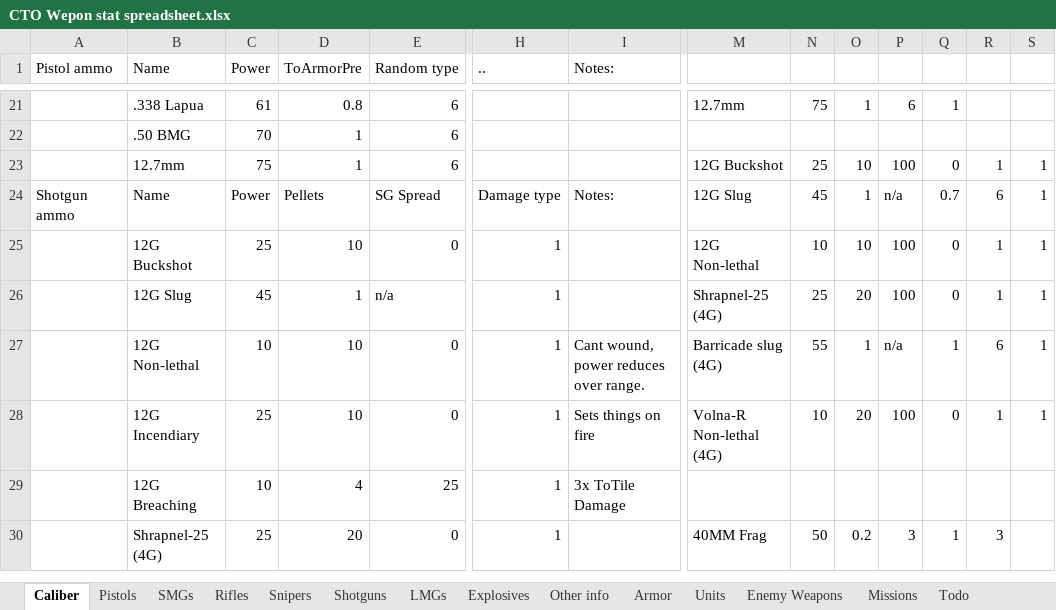
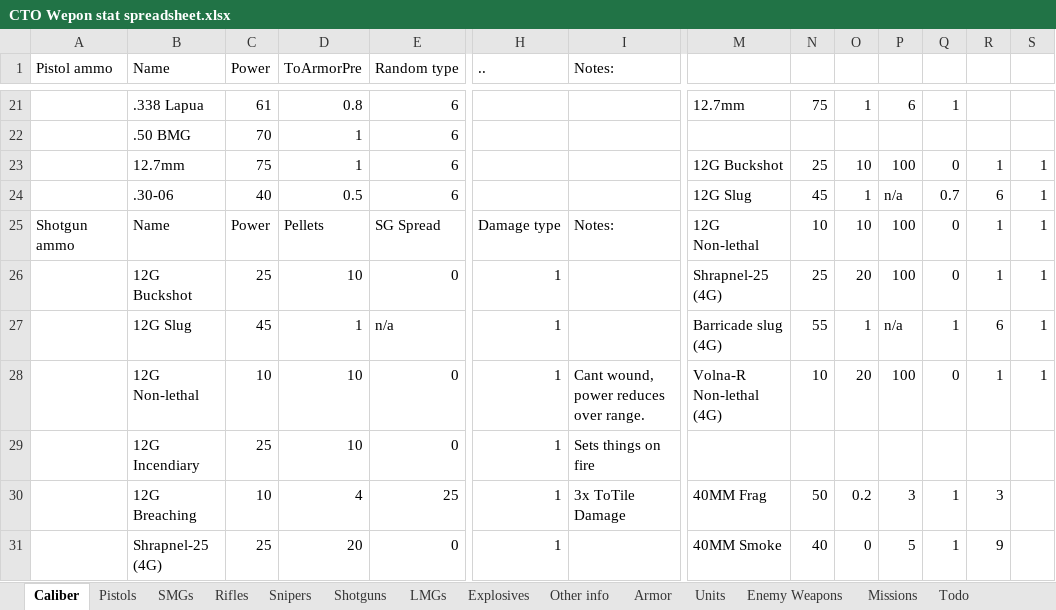
Before and after one commit to Inventorum-Development-Team/IDT_Counter_Terrorist_Operations, an Excel workbook: CTO Wepon stat spreadsheet.xlsx, sheet Caliber, drawn as a sheet; only a part is shown, gaps mark what is left out; values as stored, in another font and other column widths than the file's, no cell formats; table styles not drawn; removed rows and columns are numbered as before the commit, all else as after; rows hold the shown columns only; the diff covers the shown part only; the diff names each change by its address in the sheet, - before the commit and + after, or states it on an @@ line.

```diff
--- a/CTO Wepon stat spreadsheet.xlsx (sheet Caliber)
+++ b/CTO Wepon stat spreadsheet.xlsx (sheet Caliber)
+row 24:  | .30-06 | 40 | 0.5 | 6 |  |  | 12G Slug | 45 | 1 | n/a | 0.7 | 6 | 1
-M25: 12G Slug
+M25: 12G Non-lethal
-N25: 45
+N25: 10
-O25: 1
+O25: 10
-P25: n/a
+P25: 100
-Q25: 0.7
+Q25: 0
-R25: 6
+R25: 1
-M26: 12G Non-lethal
+M26: Shrapnel-25 (4G)
-N26: 10
+N26: 25
-O26: 10
+O26: 20
-M27: Shrapnel-25 (4G)
+M27: Barricade slug (4G)
-N27: 25
+N27: 55
-O27: 20
+O27: 1
-P27: 100
+P27: n/a
-Q27: 0
+Q27: 1
-R27: 1
+R27: 6
-row 27:  | 12G Non-lethal | 10 | 10 | 0 | 1 | Cant wound, power reduces over range. | Barricade slug (4G) | 55 | 1 | n/a | 1 | 6 | 1
-B28 (Name): 12G Incendiary
+B28 (Name): 12G Non-lethal
-C28 (Power): 25
+C28 (Power): 10
-I28 (Notes:): Sets things on fire
+I28 (Notes:): Cant wound, power reduces over range.
+row 29:  | 12G Incendiary | 25 | 10 | 0 | 1 | Sets things on fire
-M30: (empty)
+M30: 40MM Frag
-N30: (empty)
+N30: 50
-O30: (empty)
+O30: 0.2
-P30: (empty)
+P30: 3
-Q30: (empty)
+Q30: 1
-R30: (empty)
+R30: 3
-M31: 40MM Frag
+M31: 40MM Smoke
-N31: 50
+N31: 40
-O31: 0.2
+O31: 0
-P31: 3
+P31: 5
-R31: 3
+R31: 9
```
Also changed, not shown: 32 edited cells elsewhere in this sheet, sheet Snipers, sheet Pistols, sheet Enemy Weapons, sheet Todo, cell formats, formulas that keep their value, 11 other files.
